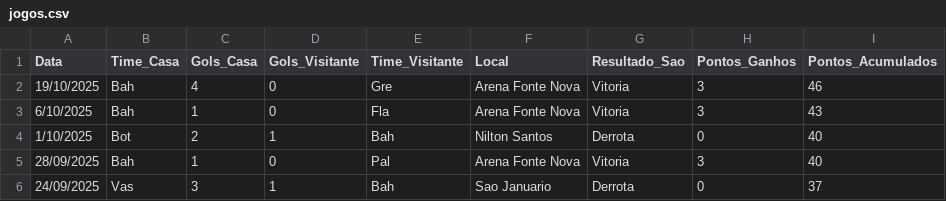
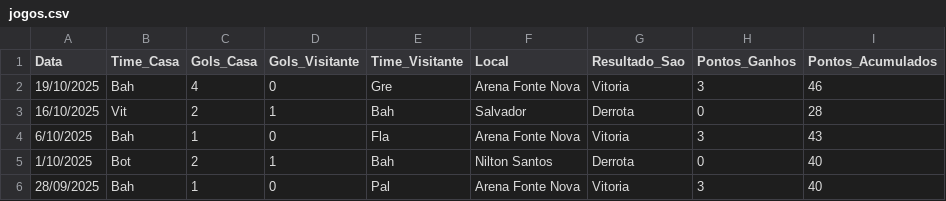
Before and after one commit to dacostaEF/loteca-inteligente, a CSV file: backend/estatistica/Serie_A/bahia/jogos.csv, drawn as a sheet; only a part is shown; the shorter side is filled out with more unchanged rows.

```diff
--- a/backend/estatistica/Serie_A/bahia/jogos.csv
+++ b/backend/estatistica/Serie_A/bahia/jogos.csv
@@ -2,2 +2,3 @@ Data,Time_Casa,Gols_Casa,Gols_Visitante,Time_Visitante,Local,Resultado_Sao,Ponto
 19/10/2025,Bah,4,0,Gre,Arena Fonte Nova,Vitoria,3,46
+16/10/2025,Vit,2,1,Bah,Salvador,Derrota,0,28
 6/10/2025,Bah,1,0,Fla,Arena Fonte Nova,Vitoria,3,43
```
Also changed, not shown: backend/estatistica/Serie_A/red-bull-bragantino/jogos.csv, backend/estatistica/Serie_A/vasco/jogos.csv, 4 other files.
